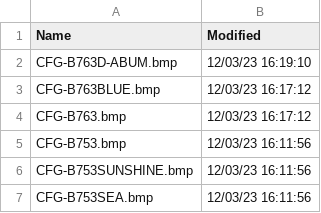
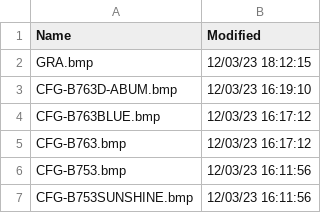
Before and after one commit to classicvalues/VRSOperatorFlags, a CSV file: OperatorFlagsList.csv, drawn as a sheet; only a part is shown; the shorter side is filled out with more unchanged rows; the diff names each change by its address in the sheet, - before the commit and + after, or states it on an @@ line.

```diff
--- a/OperatorFlagsList.csv
+++ b/OperatorFlagsList.csv
+row 2: GRA.bmp | 12/03/23 18:12:15
```
Also changed, not shown: 1 other file.
